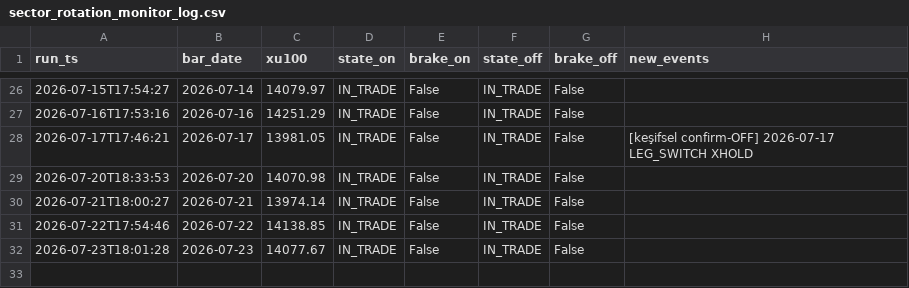
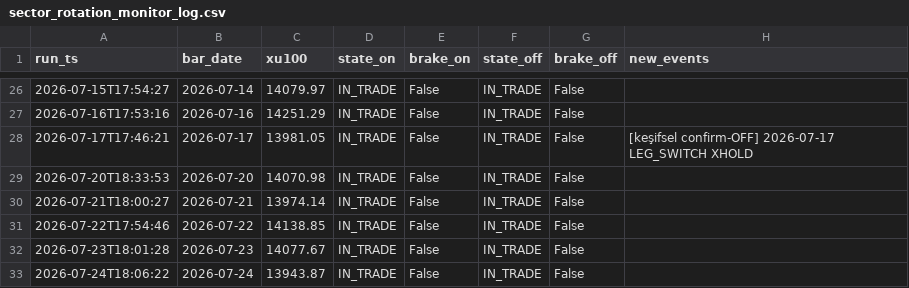
Before and after one commit to aalpkk/nox-project, a CSV file: output/sector_rotation_monitor_log.csv, drawn as a sheet; only a part is shown, gaps mark what is left out; the diff names each change by its address in the sheet, - before the commit and + after, or states it on an @@ line.

```diff
--- a/output/sector_rotation_monitor_log.csv
+++ b/output/sector_rotation_monitor_log.csv
+row 33: 2026-07-24T18:06:22 | 2026-07-24 | 13943.87 | IN_TRADE | False | IN_TRADE | False
```
Also changed, not shown: 1 other file.
